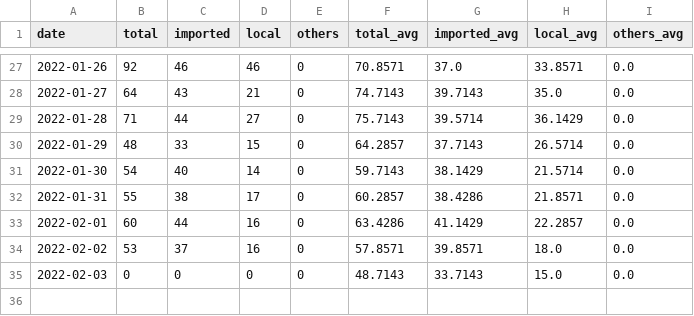
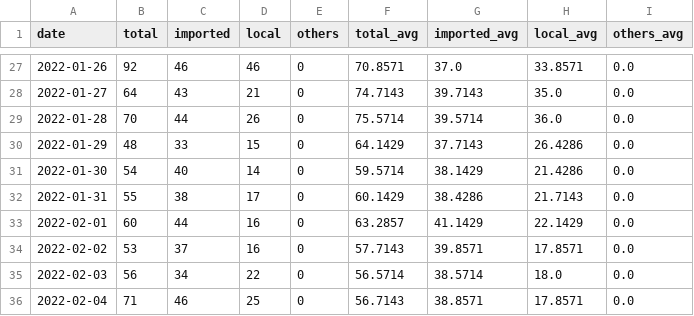
Before and after one commit to Linc-tw/COVID_breakdown, a CSV file: processed_data/2022/case_counts_by_report_day.csv, drawn as a sheet; only a part is shown, gaps mark what is left out.

```diff
--- a/processed_data/2022/case_counts_by_report_day.csv
+++ b/processed_data/2022/case_counts_by_report_day.csv
@@ -28,8 +28,9 @@ date,total,imported,local,others,total_avg,imported_avg,local_avg,others_avg
 2022-01-27,64,43,21,0,74.7143,39.7143,35.0,0.0
-2022-01-28,71,44,27,0,75.7143,39.5714,36.1429,0.0
-2022-01-29,48,33,15,0,64.2857,37.7143,26.5714,0.0
-2022-01-30,54,40,14,0,59.7143,38.1429,21.5714,0.0
-2022-01-31,55,38,17,0,60.2857,38.4286,21.8571,0.0
-2022-02-01,60,44,16,0,63.4286,41.1429,22.2857,0.0
-2022-02-02,53,37,16,0,57.8571,39.8571,18.0,0.0
-2022-02-03,0,0,0,0,48.7143,33.7143,15.0,0.0
+2022-01-28,70,44,26,0,75.5714,39.5714,36.0,0.0
+2022-01-29,48,33,15,0,64.1429,37.7143,26.4286,0.0
+2022-01-30,54,40,14,0,59.5714,38.1429,21.4286,0.0
+2022-01-31,55,38,17,0,60.1429,38.4286,21.7143,0.0
+2022-02-01,60,44,16,0,63.2857,41.1429,22.1429,0.0
+2022-02-02,53,37,16,0,57.7143,39.8571,17.8571,0.0
+2022-02-03,56,34,22,0,56.5714,38.5714,18.0,0.0
+2022-02-04,71,46,25,0,56.7143,38.8571,17.8571,0.0
```
Also changed, not shown: processed_data/overall/case_counts_by_report_day.csv, raw_data/COVID-19_in_Taiwan_raw_data_county_age.csv, 12 other files.
